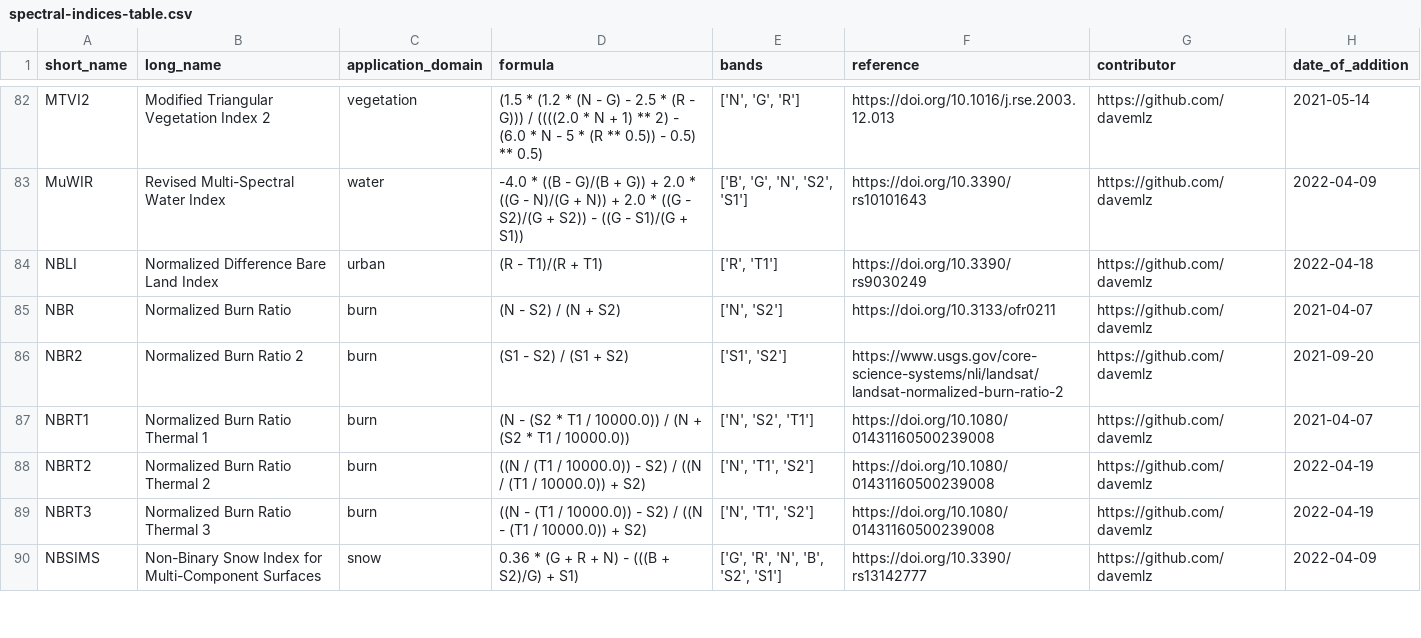
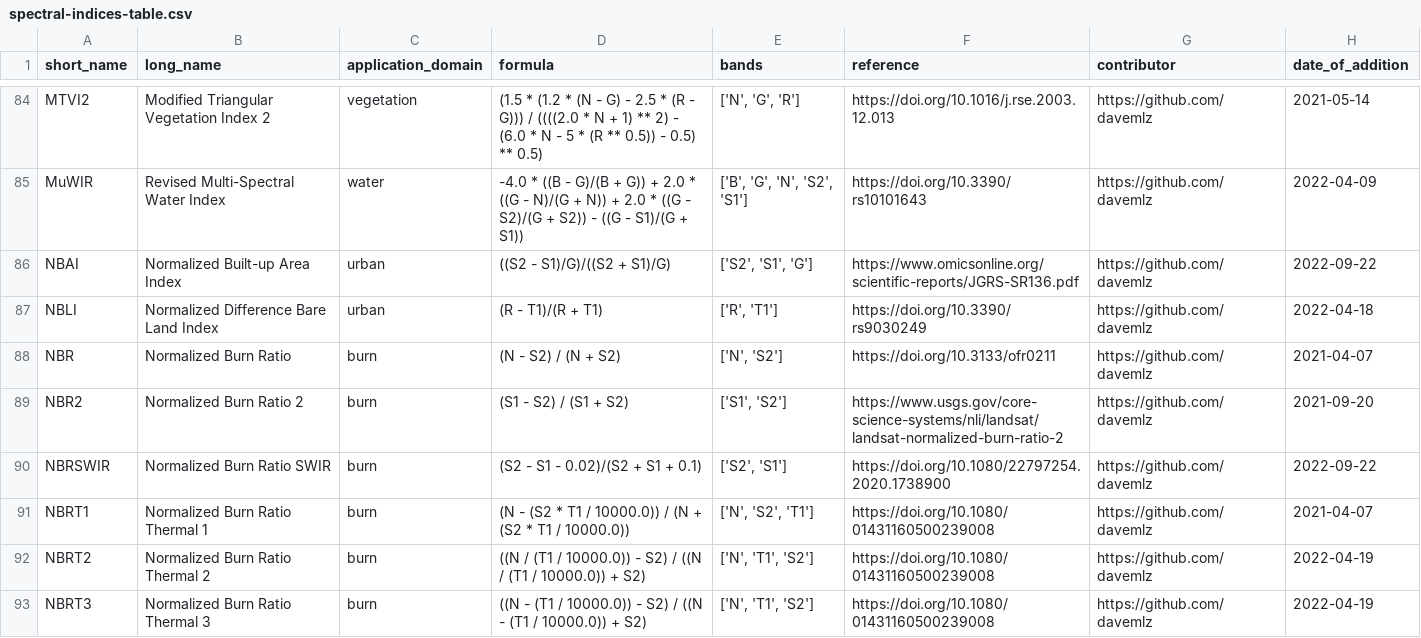
Before and after one commit to awesome-spectral-indices/awesome-spectral-indices, a CSV file: output/spectral-indices-table.csv, drawn as a sheet; only a part is shown, gaps mark what is left out; the shorter side is filled out with more unchanged rows; the diff covers the shown part only; the diff names each change by its address in the sheet, - before the commit and + after, or states it on an @@ line.

```diff
--- a/output/spectral-indices-table.csv
+++ b/output/spectral-indices-table.csv
+row 86: NBAI | Normalized Built-up Area Index | urban | ((S2 - S1)/G)/((S2 + S1)/G) | ['S2', 'S1', 'G'] | https://www.omicsonline.org/scientific-reports/JGRS-SR136.pdf | https://github.com/davemlz | 2022-09-22
+row 90: NBRSWIR | Normalized Burn Ratio SWIR | burn | (S2 - S1 - 0.02)/(S2 + S1 + 0.1) | ['S2', 'S1'] | https://doi.org/10.1080/22797254.2020.1738900 | https://github.com/davemlz | 2022-09-22
```
Also changed, not shown: 6 added rows elsewhere in this file, docs/_static/indices_burn.csv, docs/_static/indices_urban.csv, 5 other files.
